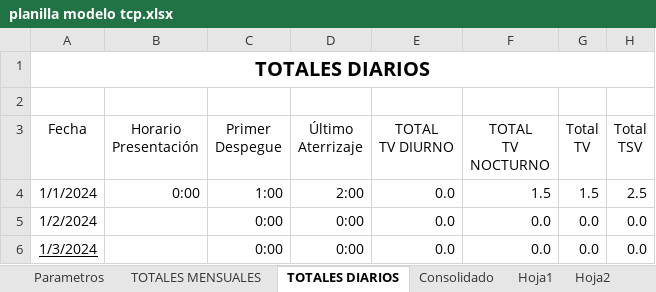
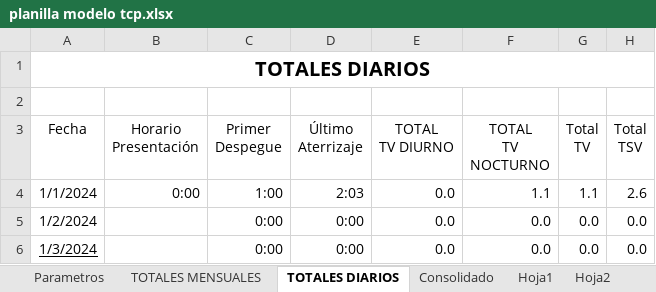
Before and after one commit to arielbasseterre/personal-flight-log-antigravity, an Excel workbook: planilla modelo tcp.xlsx, sheet TOTALES DIARIOS, drawn as a sheet; only a part is shown; values as stored, in another font and other column widths than the file's, no borders; table styles not drawn; the diff names each change by its address in the sheet, - before the commit and + after, or states it on an @@ line.

```diff
--- a/planilla modelo tcp.xlsx (sheet TOTALES DIARIOS)
+++ b/planilla modelo tcp.xlsx (sheet TOTALES DIARIOS)
-D4 (Último Aterrizaje): 2:00
+D4 (Último Aterrizaje): 2:03
-F4 (TOTAL TV NOCTURNO): 1.5
+F4 (TOTAL TV NOCTURNO): 1.1
-G4 (Total TV): 1.5
+G4 (Total TV): 1.1
-H4 (Total TSV): 2.5
+H4 (Total TSV): 2.6
```
Also changed, not shown: sheet Hoja1, sheet Hoja2, sheet Hoja6, sheet Hoja18, sheet Hoja3, sheet Hoja17, 21 more sheets, hidden cells, 2 other files.
